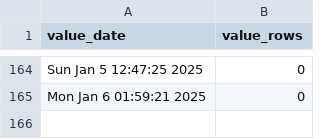
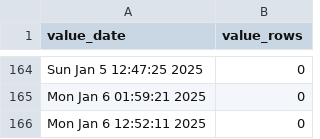
Before and after one commit to p0bs/role-scan, a CSV file: log.csv, drawn as a sheet; only a part is shown, gaps mark what is left out; the diff names each change by its address in the sheet, - before the commit and + after, or states it on an @@ line.

```diff
--- a/log.csv
+++ b/log.csv
+row 166: Mon Jan 6 12:52:11 2025 | 0
```
